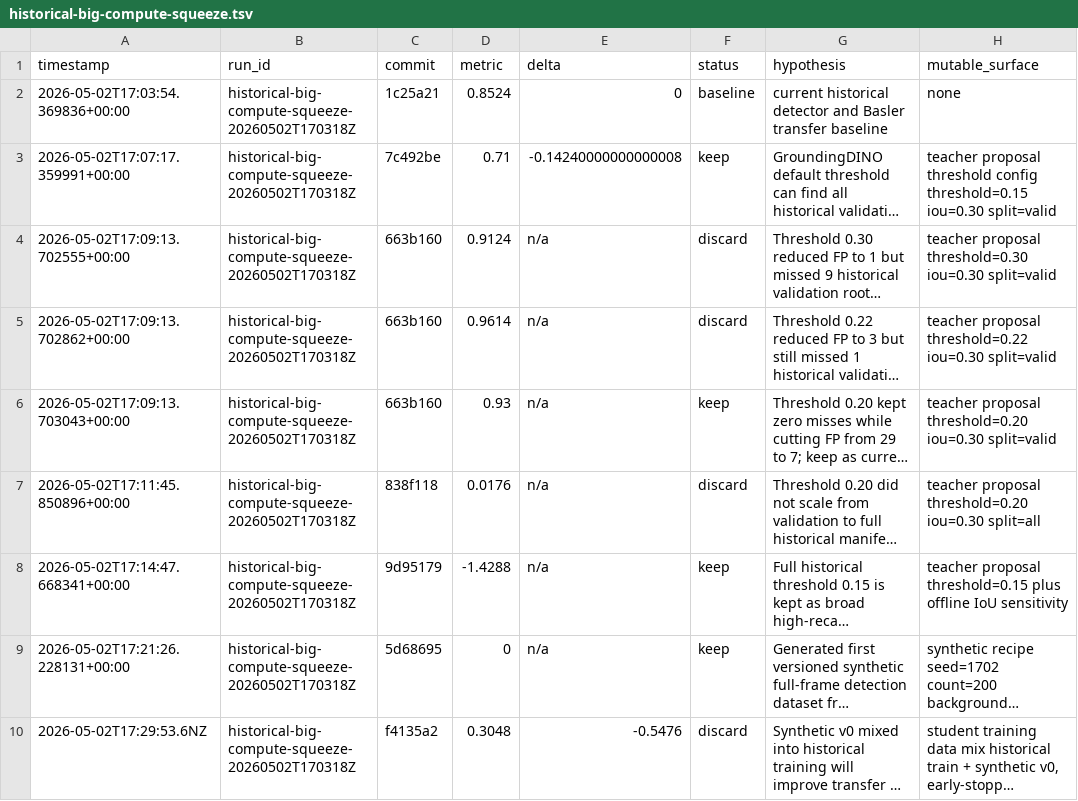
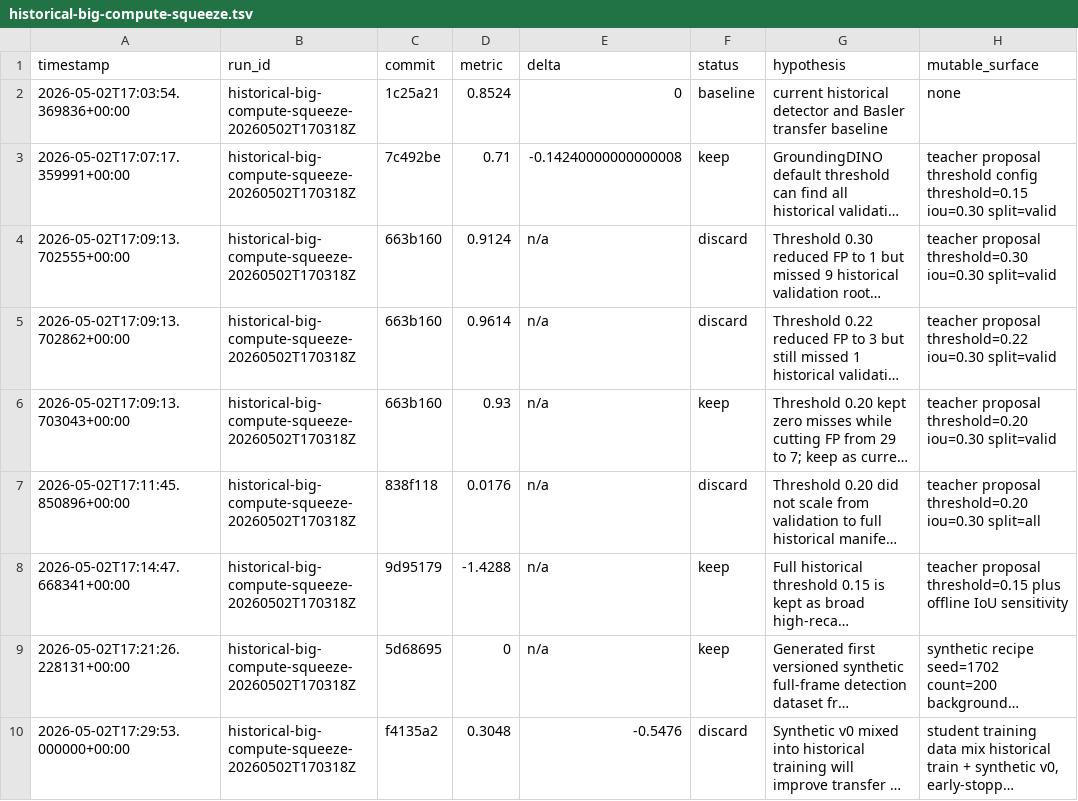
Before and after one commit to coltonheil/autoresearch, a TSV file: results/ai-grading-autoresearch/historical-big-compute-squeeze.tsv, drawn as a sheet; only a part is shown; long unchanged cells end in …; the diff names each change by its address in the sheet, - before the commit and + after, or states it on an @@ line.

Commit message:
autoresearch historical squeeze: fix synthetic student timestamp

```diff
--- a/results/ai-grading-autoresearch/historical-big-compute-squeeze.tsv
+++ b/results/ai-grading-autoresearch/historical-big-compute-squeeze.tsv
-A10 (timestamp): 2026-05-02T17:29:53.6NZ
+A10 (timestamp): 2026-05-02T17:29:53.000000+00:00
```
